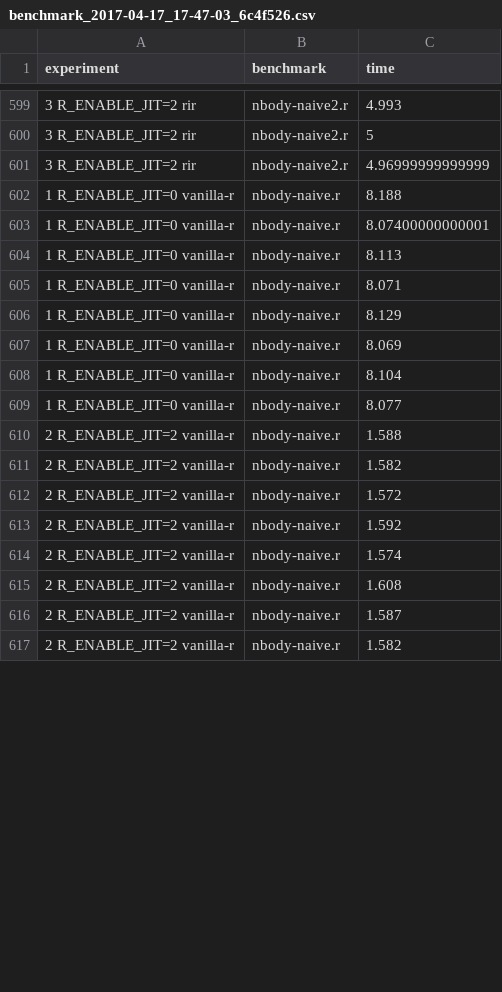
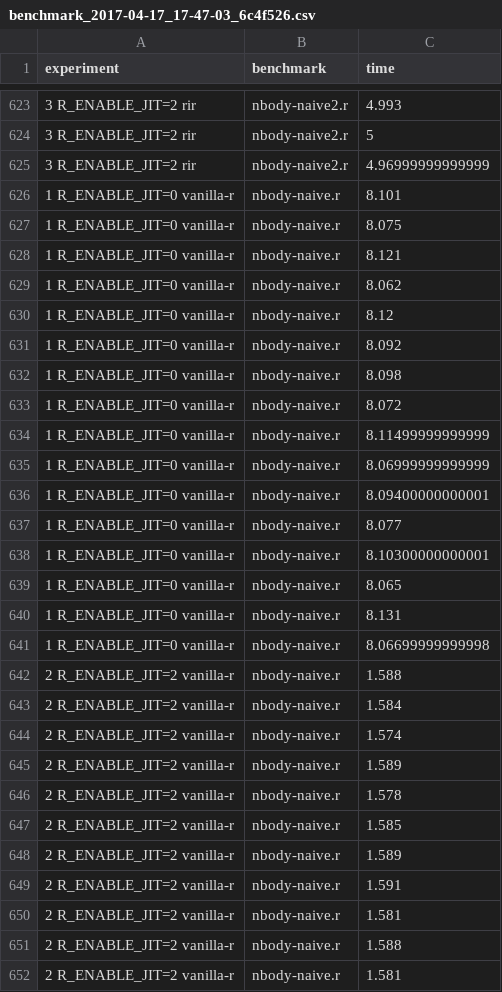
Before and after one commit to JanJecmen/dip, a CSV file: benchmarks/benchmark_2017-04-17_17-47-03_6c4f526.csv, drawn as a sheet; only a part is shown, gaps mark what is left out; the diff covers the shown part only.

```diff
--- a/benchmarks/benchmark_2017-04-17_17-47-03_6c4f526.csv
+++ b/benchmarks/benchmark_2017-04-17_17-47-03_6c4f526.csv
@@ -601,17 +625,28 @@ experiment, benchmark, time
 3 R_ENABLE_JIT=2 rir, nbody-naive2.r, 4.96999999999999
-1 R_ENABLE_JIT=0 vanilla-r, nbody-naive.r, 8.188
-1 R_ENABLE_JIT=0 vanilla-r, nbody-naive.r, 8.07400000000001
-1 R_ENABLE_JIT=0 vanilla-r, nbody-naive.r, 8.113
-1 R_ENABLE_JIT=0 vanilla-r, nbody-naive.r, 8.071
-1 R_ENABLE_JIT=0 vanilla-r, nbody-naive.r, 8.129
-1 R_ENABLE_JIT=0 vanilla-r, nbody-naive.r, 8.069
-1 R_ENABLE_JIT=0 vanilla-r, nbody-naive.r, 8.104
+1 R_ENABLE_JIT=0 vanilla-r, nbody-naive.r, 8.101
+1 R_ENABLE_JIT=0 vanilla-r, nbody-naive.r, 8.075
+1 R_ENABLE_JIT=0 vanilla-r, nbody-naive.r, 8.121
+1 R_ENABLE_JIT=0 vanilla-r, nbody-naive.r, 8.062
+1 R_ENABLE_JIT=0 vanilla-r, nbody-naive.r, 8.12
+1 R_ENABLE_JIT=0 vanilla-r, nbody-naive.r, 8.092
+1 R_ENABLE_JIT=0 vanilla-r, nbody-naive.r, 8.098
+1 R_ENABLE_JIT=0 vanilla-r, nbody-naive.r, 8.072
+1 R_ENABLE_JIT=0 vanilla-r, nbody-naive.r, 8.11499999999999
+1 R_ENABLE_JIT=0 vanilla-r, nbody-naive.r, 8.06999999999999
+1 R_ENABLE_JIT=0 vanilla-r, nbody-naive.r, 8.09400000000001
 1 R_ENABLE_JIT=0 vanilla-r, nbody-naive.r, 8.077
+1 R_ENABLE_JIT=0 vanilla-r, nbody-naive.r, 8.10300000000001
+1 R_ENABLE_JIT=0 vanilla-r, nbody-naive.r, 8.065
+1 R_ENABLE_JIT=0 vanilla-r, nbody-naive.r, 8.131
+1 R_ENABLE_JIT=0 vanilla-r, nbody-naive.r, 8.06699999999998
 2 R_ENABLE_JIT=2 vanilla-r, nbody-naive.r, 1.588
-2 R_ENABLE_JIT=2 vanilla-r, nbody-naive.r, 1.582
-2 R_ENABLE_JIT=2 vanilla-r, nbody-naive.r, 1.572
-2 R_ENABLE_JIT=2 vanilla-r, nbody-naive.r, 1.592
+2 R_ENABLE_JIT=2 vanilla-r, nbody-naive.r, 1.584
 2 R_ENABLE_JIT=2 vanilla-r, nbody-naive.r, 1.574
-2 R_ENABLE_JIT=2 vanilla-r, nbody-naive.r, 1.608
-2 R_ENABLE_JIT=2 vanilla-r, nbody-naive.r, 1.587
-2 R_ENABLE_JIT=2 vanilla-r, nbody-naive.r, 1.582
+2 R_ENABLE_JIT=2 vanilla-r, nbody-naive.r, 1.589
+2 R_ENABLE_JIT=2 vanilla-r, nbody-naive.r, 1.578
+2 R_ENABLE_JIT=2 vanilla-r, nbody-naive.r, 1.585
+2 R_ENABLE_JIT=2 vanilla-r, nbody-naive.r, 1.589
+2 R_ENABLE_JIT=2 vanilla-r, nbody-naive.r, 1.591
+2 R_ENABLE_JIT=2 vanilla-r, nbody-naive.r, 1.581
+2 R_ENABLE_JIT=2 vanilla-r, nbody-naive.r, 1.588
+2 R_ENABLE_JIT=2 vanilla-r, nbody-naive.r, 1.581
```
Also changed, not shown: 37 added rows and 32 edited cells elsewhere in this file, benchmarks/benchmark_2017-03-15_18-34-34_e1091b9.csv, benchmarks/benchmark_2017-04-04_10-46-48_594af0c.csv, 14 other files.
